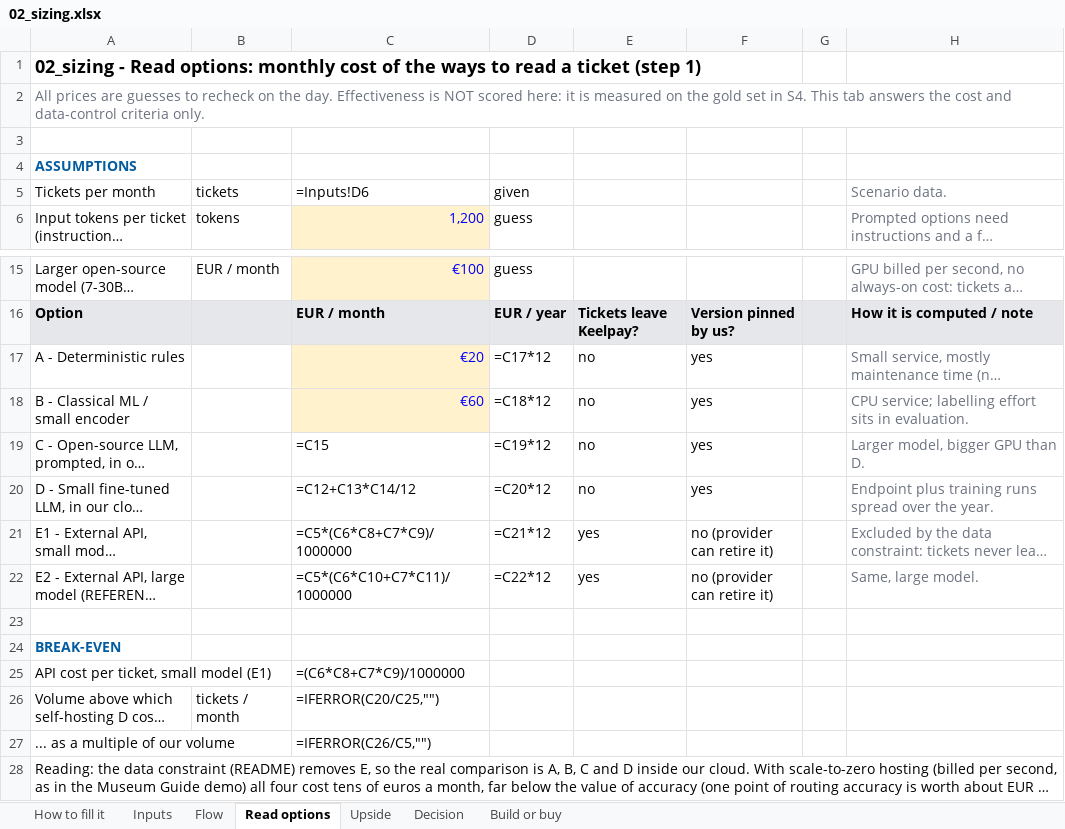
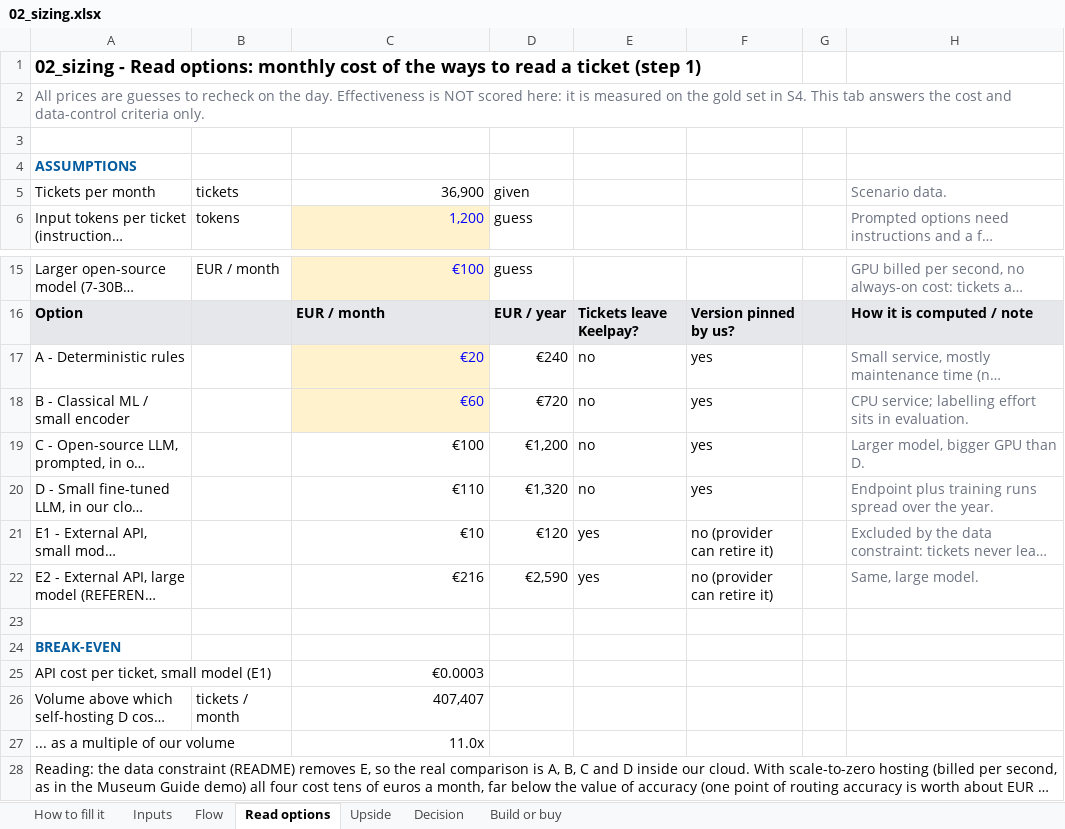
Before and after one commit to Xenodion/data-ai-product-to-delivery-navy, an Excel workbook: 02_sizing.xlsx, sheet Read options, drawn as a sheet; only a part is shown, gaps mark what is left out; long unchanged cells end in …; values as stored, in another font and other column widths than the file's, no borders; formulas without a stored value are shown as written; the diff names each change by its address in the sheet, - before the commit and + after, or states it on an @@ line.

```diff
--- a/02_sizing.xlsx (sheet Read options)
+++ b/02_sizing.xlsx (sheet Read options)
-C5: =Inputs!D6
+C5: 36,900
-D17: =C17*12
+D17: €240
-D18: =C18*12
+D18: €720
-C19: =C15
+C19: €100
-D19: =C19*12
+D19: €1,200
-C20: =C12+C13*C14/12
+C20: €110
-D20: =C20*12
+D20: €1,320
-C21: =C5*(C6*C8+C7*C9)/1000000
+C21: €10
-D21: =C21*12
+D21: €120
-C22: =C5*(C6*C10+C7*C11)/1000000
+C22: €216
-D22: =C22*12
+D22: €2,590
-C25: =(C6*C8+C7*C9)/1000000
+C25: €0.0003
-C26: =IFERROR(C20/C25,"")
+C26: 407,407
-C27: =IFERROR(C26/C5,"")
+C27: 11.0x
```
Also changed, not shown: sheet Inputs, sheet Upside, sheet Decision, sheet Flow, sheet Build or buy, 4 other files.
